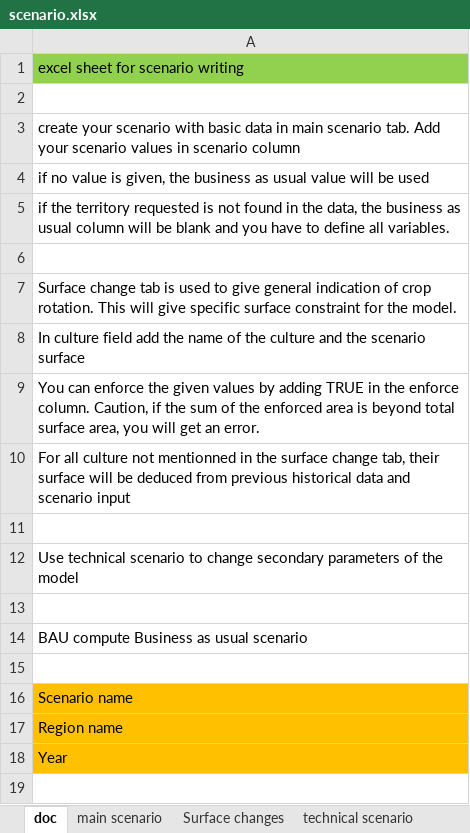
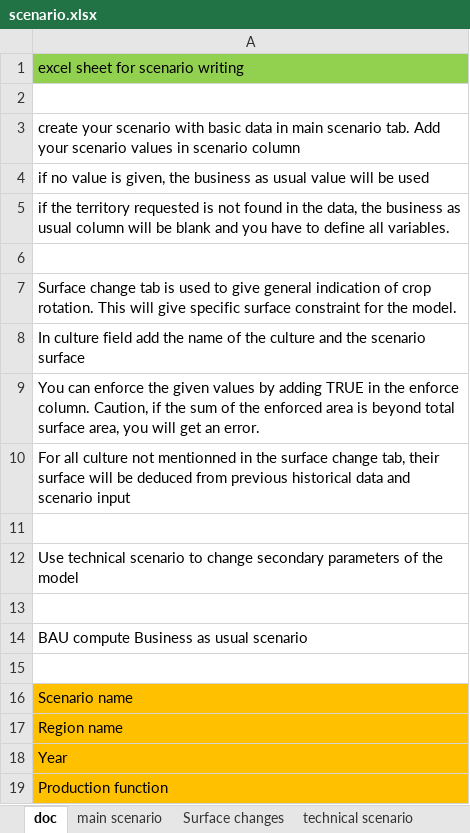
Before and after one commit to AdrienFausteGay/GRAFS-E, an Excel workbook: src/grafs_e/data/scenario.xlsx, sheet doc, drawn as a sheet; values as stored, in another font and other column widths than the file's, no borders; the diff names each change by its address in the sheet, - before the commit and + after, or states it on an @@ line.

Commit message:
Error located and corrected. Added an excel_dict to locate lines where to get...

```diff
--- a/src/grafs_e/data/scenario.xlsx (sheet doc)
+++ b/src/grafs_e/data/scenario.xlsx (sheet doc)
+row 19: Production function
```
Also changed, not shown: 36 other files.
